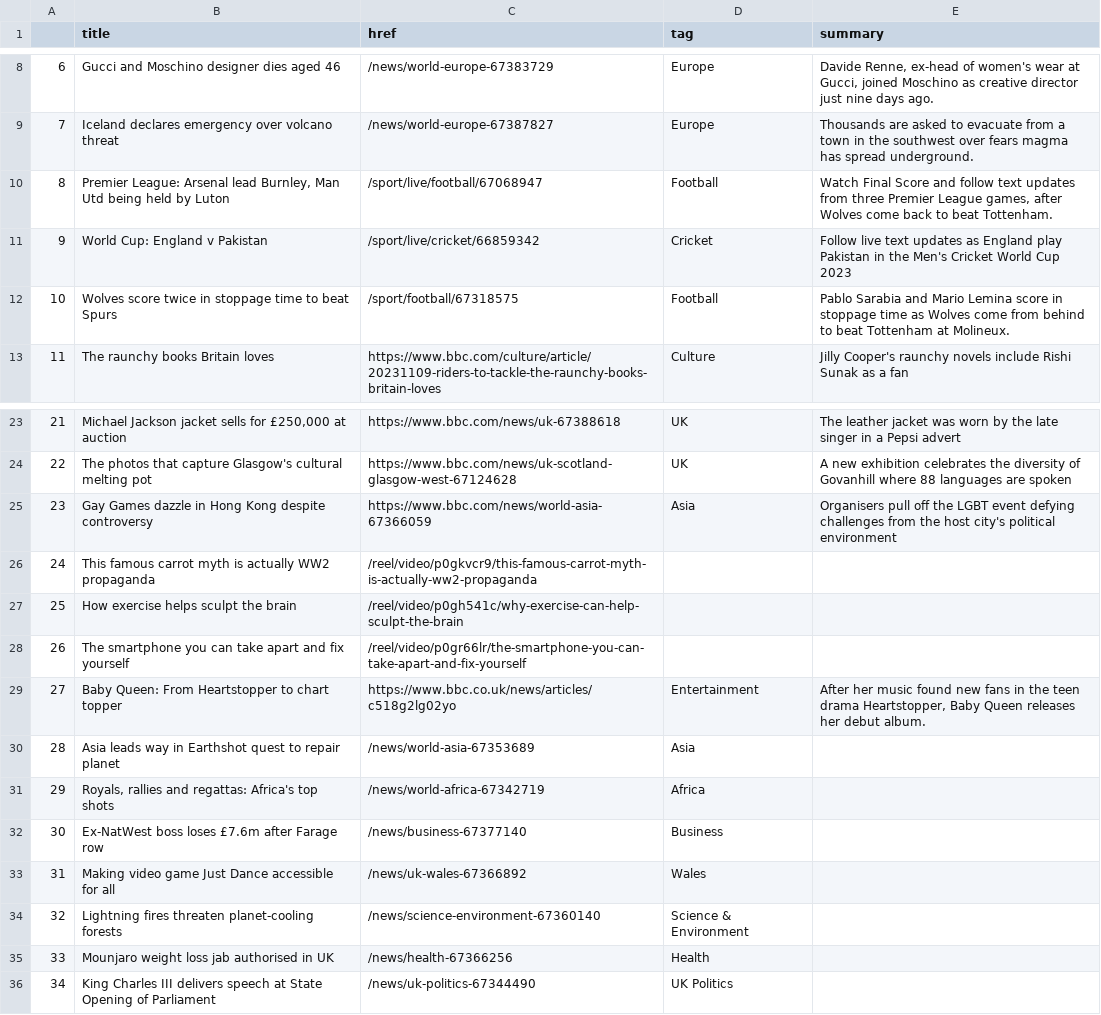
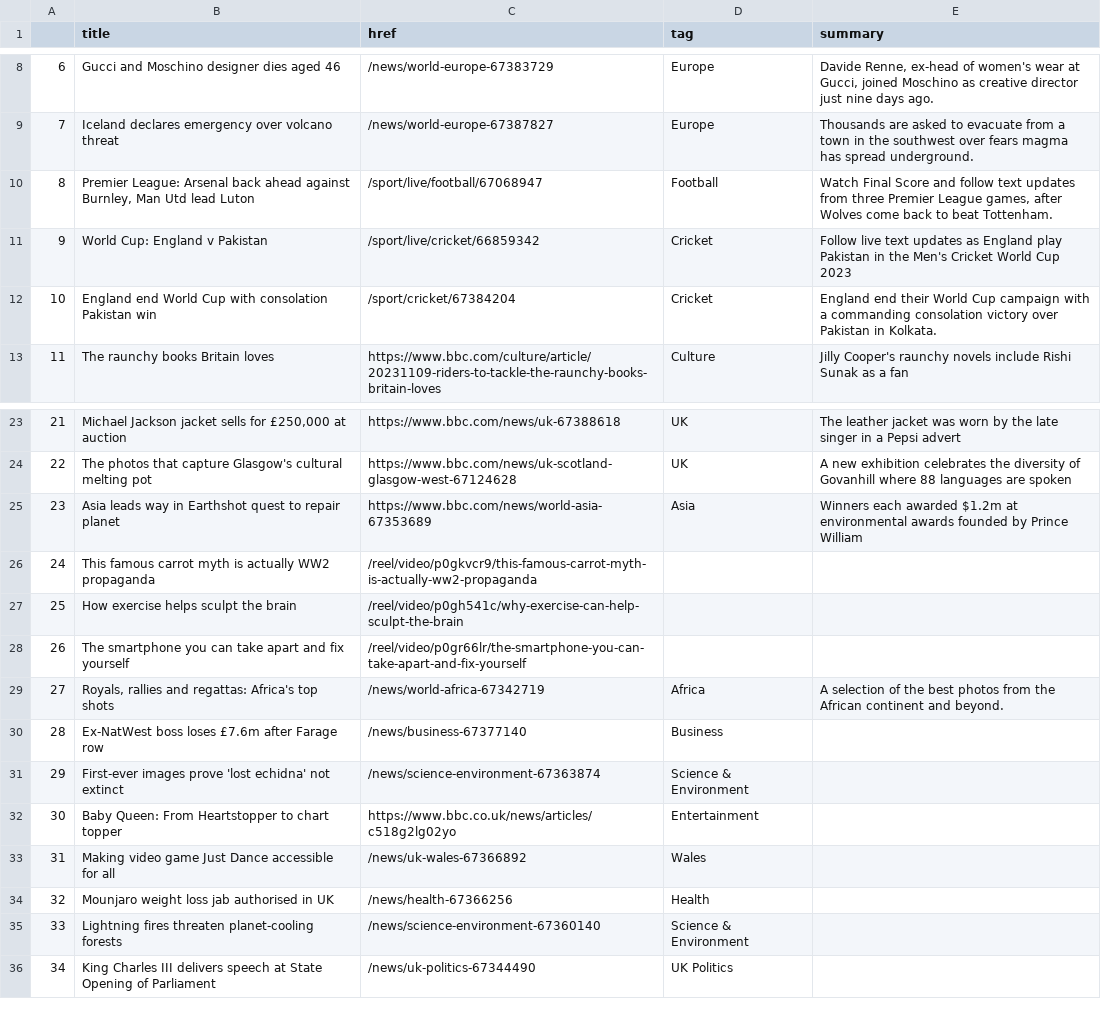
Before and after one commit to jsoma/automatic-scraper, a CSV file: bbc-headlines.csv, drawn as a sheet; only a part is shown, gaps mark what is left out; removed rows and columns are numbered as before the commit, all else as after; the diff names each change by its address in the sheet, - before the commit and + after, or states it on an @@ line.

```diff
--- a/bbc-headlines.csv
+++ b/bbc-headlines.csv
-B10 (title): …League: Arsenal lead Burnley, Man Utd being held by Luton
+B10 (title): …League: Arsenal back ahead against Burnley, Man Utd lead Luton
-row 12: 10 | Wolves score twice in stoppage time to beat Spurs | /sport/football/67318575 | Football | Pablo Sarabia and Mario Lemina score in stoppage time as Wolves come from behind to beat Tottenham at Molineux.
+row 12: 10 | England end World Cup with consolation Pakistan win | /sport/cricket/67384204 | Cricket | England end their World Cup campaign with a commanding consolation victory over Pakistan in Kolkata.
-B25 (title): Gay Games dazzle in Hong Kong despite controversy
+B25 (title): Asia leads way in Earthshot quest to repair planet
-C25 (href): https://www.bbc.com/news/world-asia-67366059
+C25 (href): https://www.bbc.com/news/world-asia-67353689
-E25 (summary): Organisers pull off the LGBT event defying challenges from the host city's political environment
+E25 (summary): Winners each awarded $1.2m at environmental awards founded by Prince William
-row 29: 27 | Baby Queen: From Heartstopper to chart topper | https://www.bbc.co.uk/news/articles/c518g2lg02yo | Entertainment | After her music found new fans in the teen drama Heartstopper, Baby Queen releases her debut album.
-row 30: 28 | Asia leads way in Earthshot quest to repair planet | /news/world-asia-67353689 | Asia
@@ column A renumbered between rows 29 and 35 @@
-E29 (summary): (empty)
+E29 (summary): A selection of the best photos from the African continent and beyond.
+row 31: 29 | First-ever images prove 'lost echidna' not extinct | /news/science-environment-67363874 | Science & Environment
+row 32: 30 | Baby Queen: From Heartstopper to chart topper | https://www.bbc.co.uk/news/articles/c518g2lg02yo | Entertainment
@@ row 35 moved to row 34: 32 @@
```
